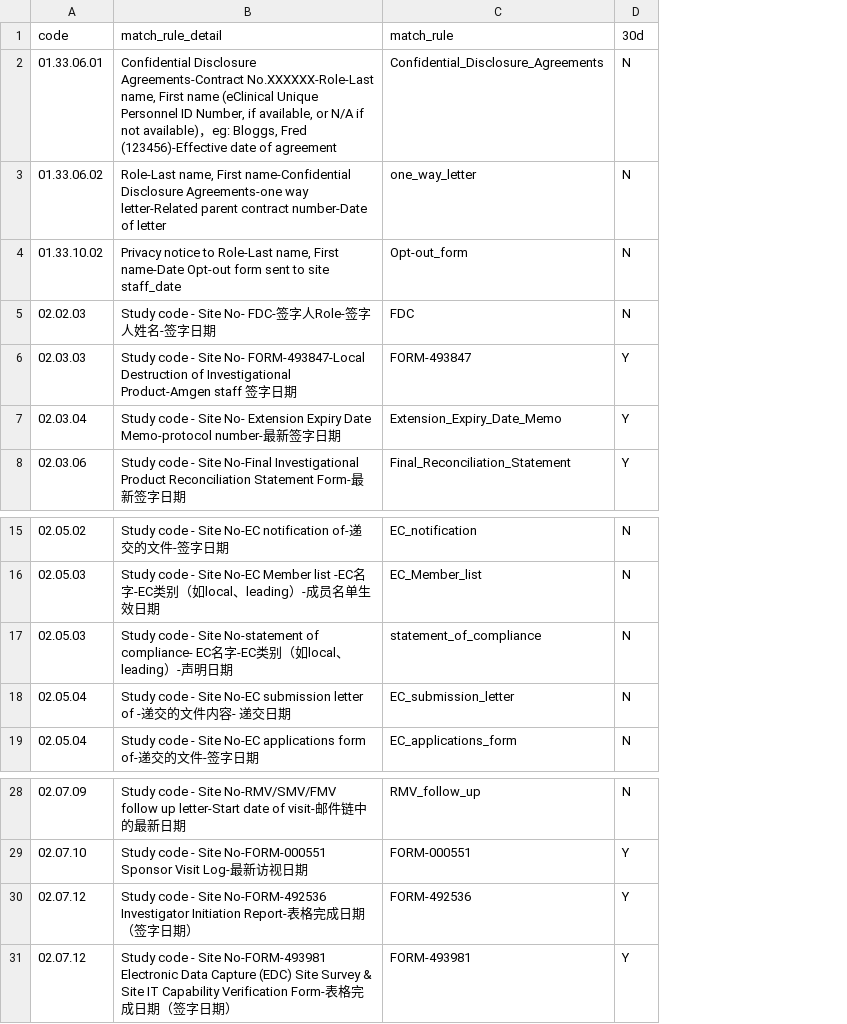
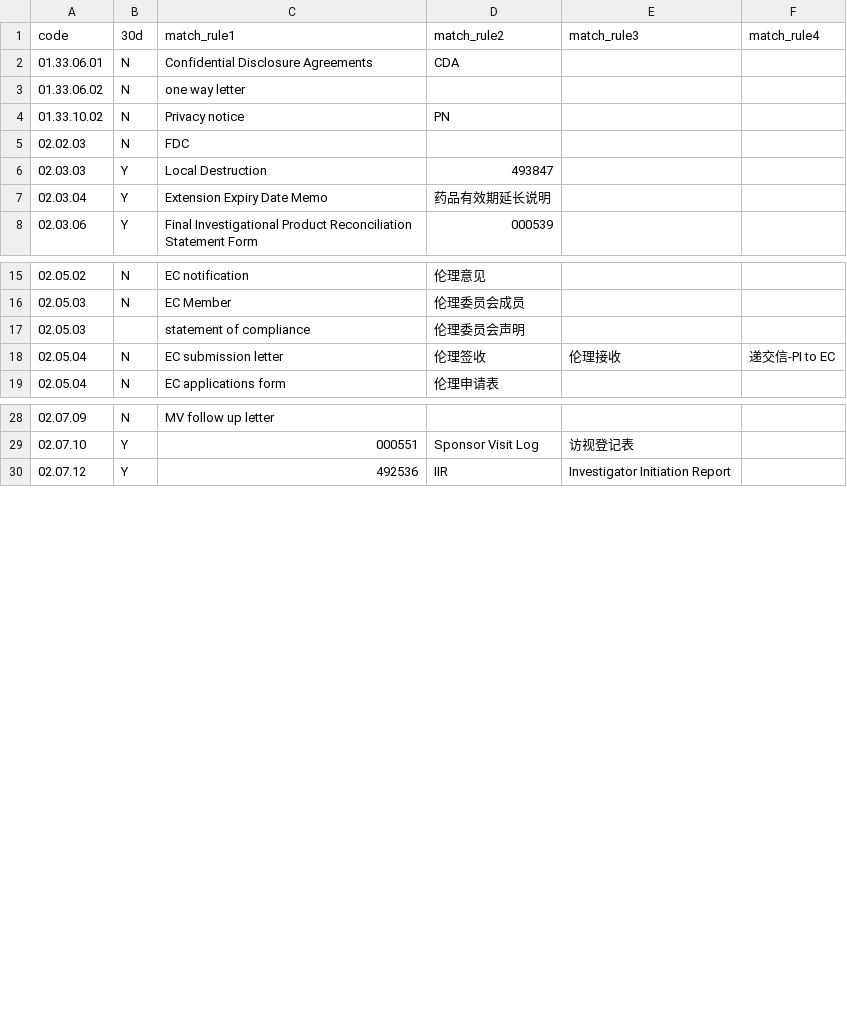
Before and after one commit to lzyyzznl/work_tools, a CSV file: src/resource/content.csv, drawn as a sheet; only a part is shown, gaps mark what is left out; removed rows and columns are numbered as before the commit, all else as after; the diff names each change by its address in the sheet, - before the commit and + after, or states it on an @@ line.

```diff
--- a/src/resource/content.csv
+++ b/src/resource/content.csv
-column B (match_rule_detail), rows 2-8: Confidential Disclosure Agreements-Contract No.XXXXXX-Role-Last name, First name (eClinical Unique Personnel ID Number, if available, or N/A if not available)，eg: Bloggs, Fred (123456)-Effective date of agreement | Role-Last name, First name-Confidential Disclosure Agreements-one way letter-Related parent contract number-Date of letter | Privacy notice to Role-Last name, First name-Date Opt-out form sent to site staff_date | Study code - Site No- FDC-签字人Role-签字人姓名-签字日期 | Study code - Site No- FORM-493847-Local Destruction of Investigational Product-Amgen staff 签字日期 | Study code - Site No- Extension Expiry Date Memo-protocol number-最新签字日期 | Study code - Site No-Final Investigational Product Reconciliation Statement Form-最新签字日期; rows 15-19: Study code - Site No-EC notification of-递交的文件-签字日期 | Study code - Site No-EC Member list -EC名字-EC类别（如local、leading）-成员名单生效日期 | Study code - Site No-statement of compliance- EC名字-EC类别（如local、leading）-声明日期 | Study code - Site No-EC submission letter of -递交的文件内容- 递交日期 | Study code - Site No-EC applications form of-递交的文件-签字日期; rows 28-29: Study code - Site No-RMV/SMV/FMV follow up letter-Start date of visit-邮件链中的最新日期 | Study code - Site No-FORM-000551 Sponsor Visit Log-最新访视日期; row 31: Study code - Site No-FORM-493981 Electronic Data Capture (EDC) Site Survey & Site IT Capability Verification Form-表格完成日期（签字日期）
-column C (match_rule), rows 2-8: Confidential_Disclosure_Agreements | one_way_letter | Opt-out_form | FDC | FORM-493847 | Extension_Expiry_Date_Memo | Final_Reconciliation_Statement; rows 15-19: EC_notification | EC_Member_list | statement_of_compliance | EC_submission_letter | EC_applications_form; rows 28-29: RMV_follow_up | FORM-000551; row 31: FORM-493981
+column C (match_rule1), rows 2-8: Confidential Disclosure Agreements | one way letter | Privacy notice | FDC | Local Destruction | Extension Expiry Date Memo | Final Investigational Product Reconciliation Statement Form; rows 15-19: EC notification | EC Member | statement of compliance | EC submission letter | EC applications form; rows 28-30: MV follow up letter | 000551 | 492536
+column D (match_rule2), rows 2-8: CDA |  | PN |  | 493847 | 药品有效期延长说明 | 000539; rows 15-19: 伦理意见 | 伦理委员会成员 | 伦理委员会声明 | 伦理签收 | 伦理申请表; rows 29-30: Sponsor Visit Log | IIR
+column E (match_rule3), row 18: 伦理接收; rows 29-30: 访视登记表 | Investigator Initiation Report
+column F (match_rule4), row 18: 递交信-PI to EC
-B17 (30d): N
+B17 (30d): (empty)
-row 30: 02.07.12 | Study code - Site No-FORM-492536 Investigator Initiation Report-表格完成日期（签字日期） | FORM-492536 | Y
```
Also changed, not shown: 5 other files.
